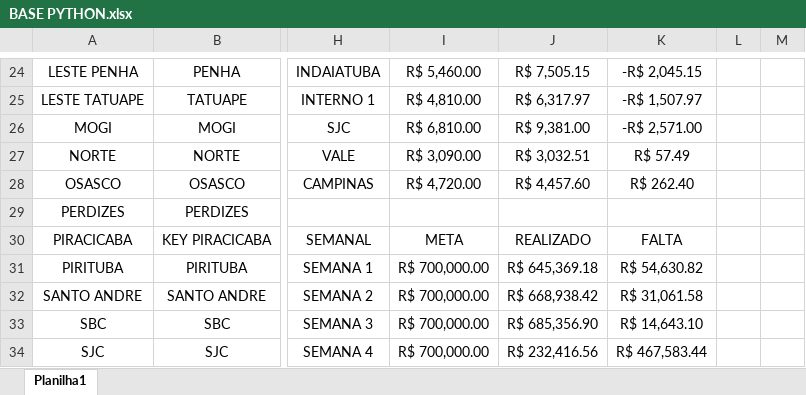
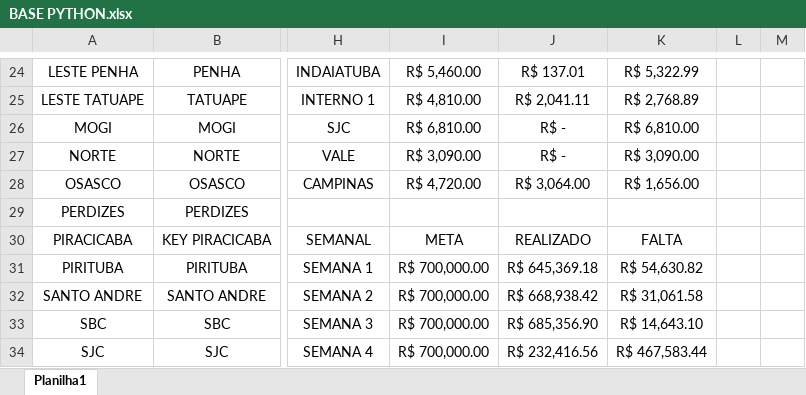
Before and after one commit to JoaoCanhadas/acompanhamento-diario, an Excel workbook: BASE PYTHON.xlsx, sheet Planilha1, drawn as a sheet; only a part is shown, gaps mark what is left out; values as stored, in another font and other column widths than the file's, no borders; table styles not drawn; the diff covers the shown part only; the diff names each change by its address in the sheet, - before the commit and + after, or states it on an @@ line.

```diff
--- a/BASE PYTHON.xlsx (sheet Planilha1)
+++ b/BASE PYTHON.xlsx (sheet Planilha1)
-J24: R$ 7,505.15
+J24: R$ 137.01
-K24: -R$ 2,045.15
+K24: R$ 5,322.99
-J25: R$ 6,317.97
+J25: R$ 2,041.11
-K25: -R$ 1,507.97
+K25: R$ 2,768.89
-J26: R$ 9,381.00
+J26: R$ -
-K26: -R$ 2,571.00
+K26: R$ 6,810.00
-J27: R$ 3,032.51
+J27: R$ -
-K27: R$ 57.49
+K27: R$ 3,090.00
-J28: R$ 4,457.60
+J28: R$ 3,064.00
-K28: R$ 262.40
+K28: R$ 1,656.00
```
Also changed, not shown: 31 edited cells elsewhere in this sheet.
